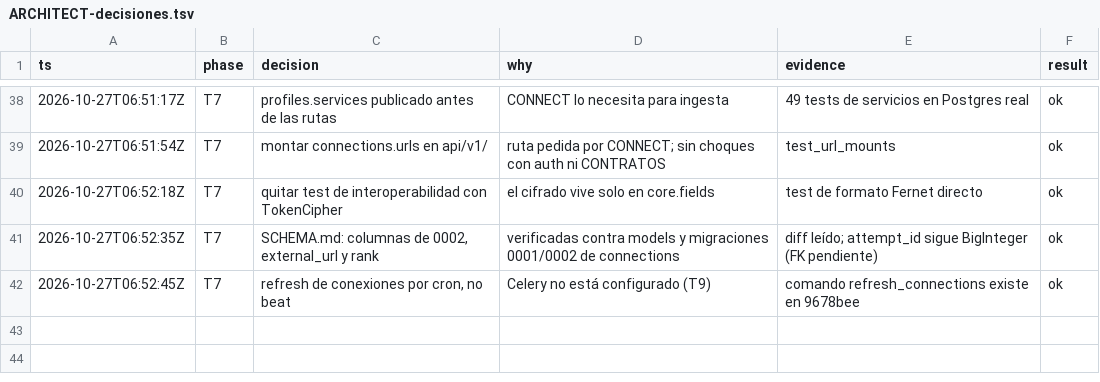
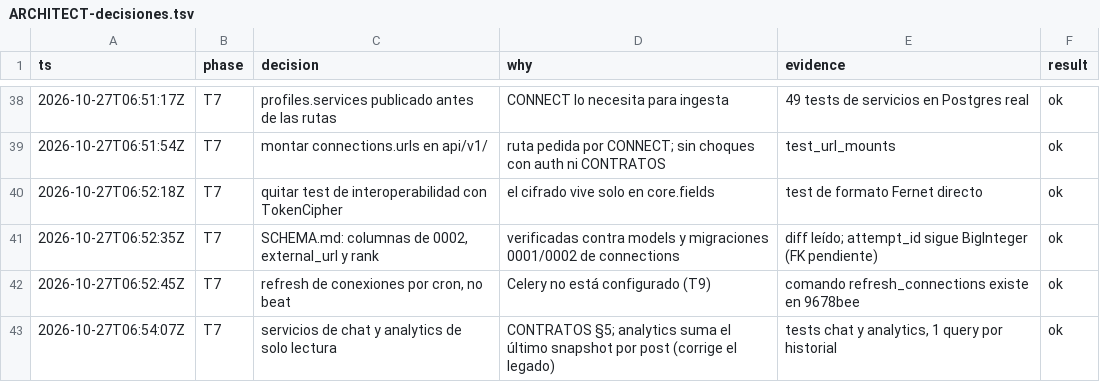
Before and after one commit to Ateh-Ugoji/Lumi-agent, a TSV file: lumi/plan/estado/ARCHITECT-decisiones.tsv, drawn as a sheet; only a part is shown, gaps mark what is left out.

Commit message:
[ARCHITECT] chat y profiles: servicios de historial y analytics de solo lectura

```diff
--- a/lumi/plan/estado/ARCHITECT-decisiones.tsv
+++ b/lumi/plan/estado/ARCHITECT-decisiones.tsv
@@ -42 +42,2 @@ ts	phase	decision	why	evidence	result
 2026-10-27T06:52:45Z	T7	refresh de conexiones por cron, no beat	Celery no está configurado (T9)	comando refresh_connections existe en 9678bee	ok
+2026-10-27T06:54:07Z	T7	servicios de chat y analytics de solo lectura	CONTRATOS §5; analytics suma el último snapshot por post (corrige el legado)	tests chat y analytics, 1 query por historial	ok
```
Also changed, not shown: 4 other files.
